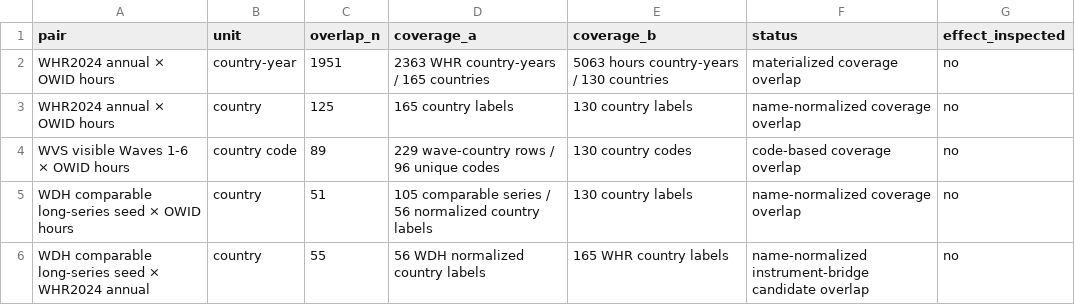
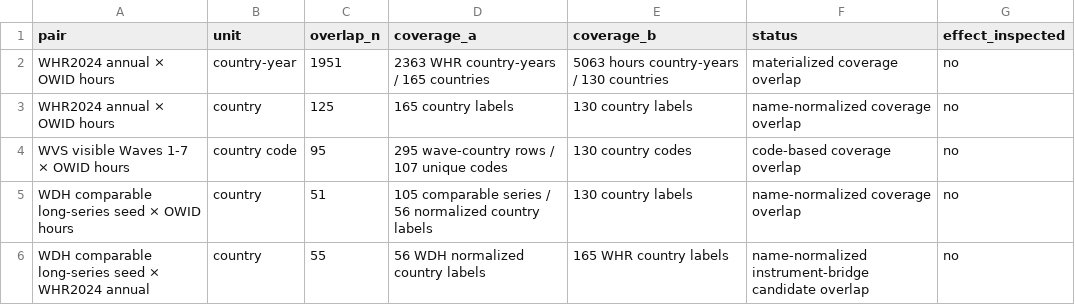
Before and after one commit to CochraneK/ARIS4C, a CSV file: papers/019-time-off-happiness/data/historical_coverage_overlap_summary.csv, drawn as a sheet.

Commit message:
data(019): refresh coverage overlaps with WVS7

```diff
--- a/papers/019-time-off-happiness/data/historical_coverage_overlap_summary.csv
+++ b/papers/019-time-off-happiness/data/historical_coverage_overlap_summary.csv
@@ -3,3 +3,3 @@ WHR2024 annual × OWID hours,country-year,1951,2363 WHR country-years / 165 coun
 WHR2024 annual × OWID hours,country,125,165 country labels,130 country labels,name-normalized coverage overlap,no
-WVS visible Waves 1-6 × OWID hours,country code,89,229 wave-country rows / 96 unique codes,130 country codes,code-based coverage overlap,no
+WVS visible Waves 1-7 × OWID hours,country code,95,295 wave-country rows / 107 unique codes,130 country codes,code-based coverage overlap,no
 WDH comparable long-series seed × OWID hours,country,51,105 comparable series / 56 normalized country labels,130 country labels,name-normalized coverage overlap,no
```
